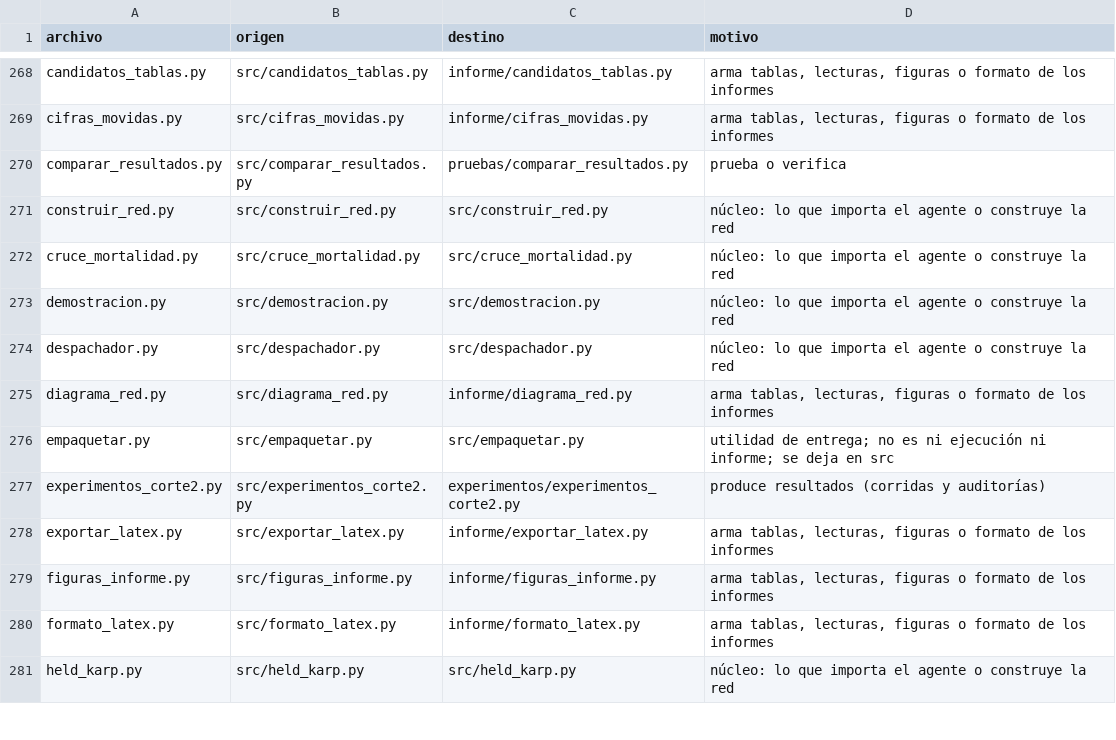
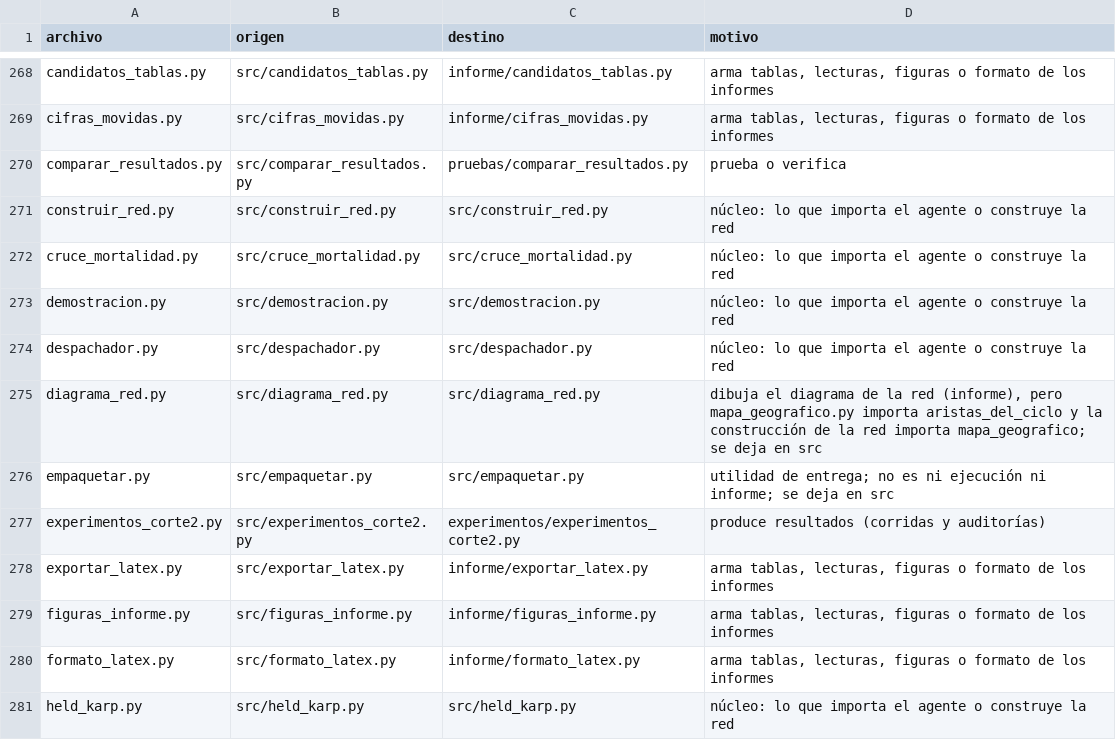
Before and after one commit to CamiloDG07/Proyecto-IA_, a CSV file: outputs/reportes/mapa_archivos.csv, drawn as a sheet; only a part is shown, gaps mark what is left out.

Commit message:
diagrama_red.py se queda en src (lo importa el trazado de la red); documentación ajustada

```diff
--- a/outputs/reportes/mapa_archivos.csv
+++ b/outputs/reportes/mapa_archivos.csv
@@ -274,3 +274,3 @@ demostracion.py,src/demostracion.py,src/demostracion.py,núcleo: lo que importa
 despachador.py,src/despachador.py,src/despachador.py,núcleo: lo que importa el agente o construye la red
-diagrama_red.py,src/diagrama_red.py,informe/diagrama_red.py,"arma tablas, lecturas, figuras o formato de los informes"
+diagrama_red.py,src/diagrama_red.py,src/diagrama_red.py,"dibuja el diagrama de la red (informe), pero mapa_geografico.py importa aristas_del_ciclo y la construcción de la red importa mapa_geografico; se deja en src"
 empaquetar.py,src/empaquetar.py,src/empaquetar.py,utilidad de entrega; no es ni ejecución ni informe; se deja en src
```
Also changed, not shown: 3 other files.
